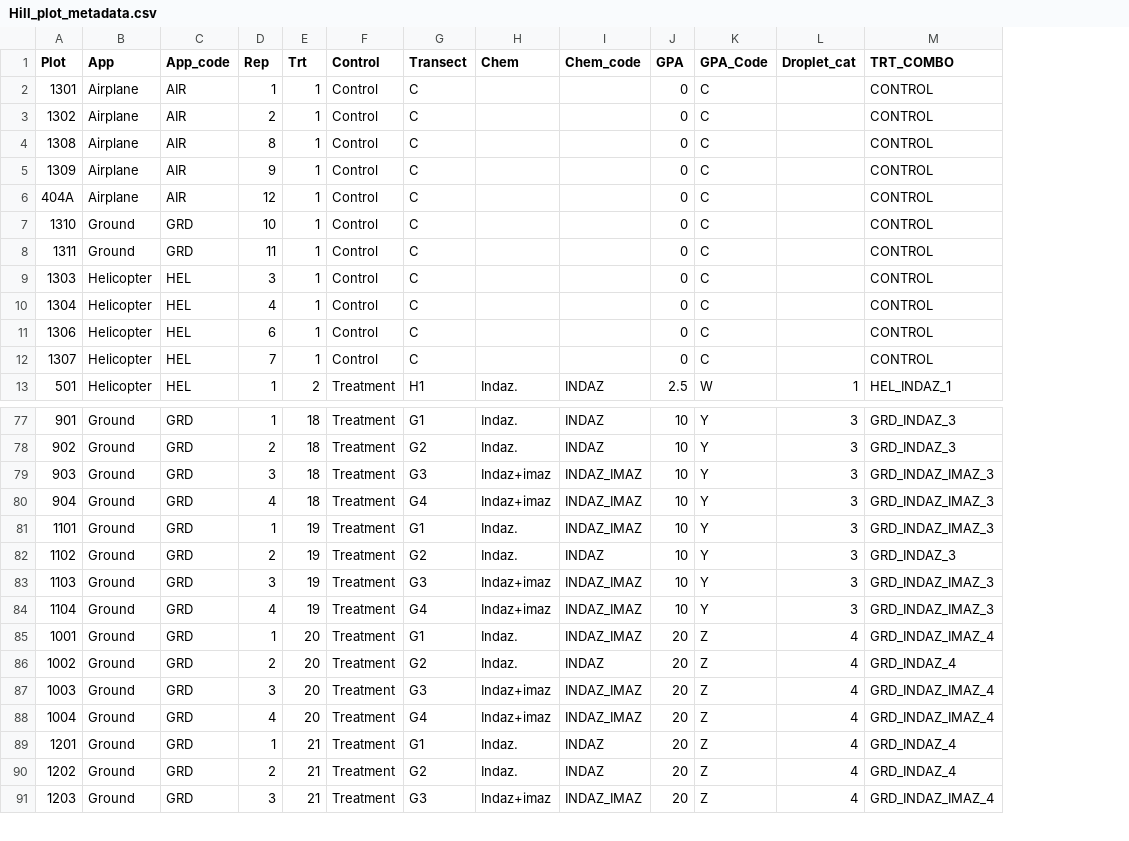
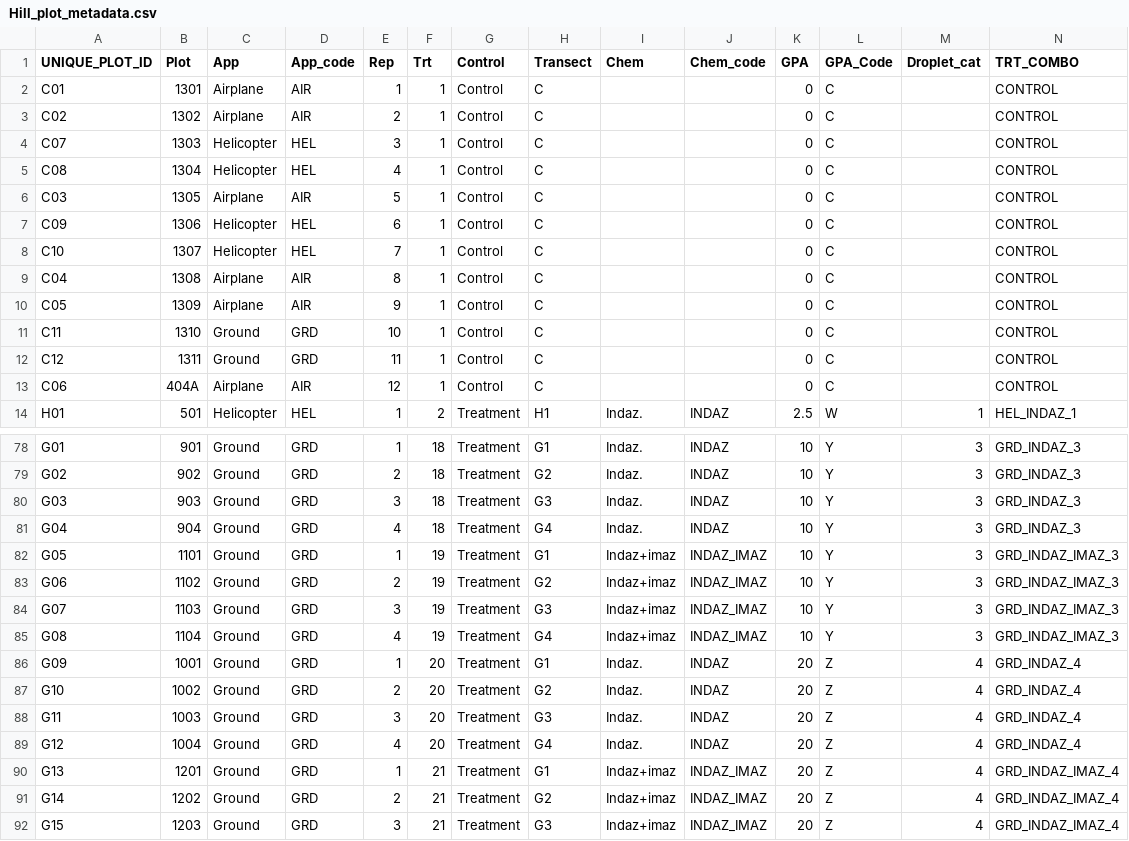
Before and after one commit to gharrison159/UI_RWorkingGroup, a CSV file: Comparison-of-annual-cover/Hill_plot_metadata.csv, drawn as a sheet; only a part is shown, gaps mark what is left out; addresses are those after the commit; the diff covers the shown part only; the diff names each change by its address in the sheet, - before the commit and + after, or states it on an @@ line.

```diff
--- a/Comparison-of-annual-cover/Hill_plot_metadata.csv
+++ b/Comparison-of-annual-cover/Hill_plot_metadata.csv
+column A (UNIQUE_PLOT_ID), rows 2-3: C01 | C02; rows 9-12: C04 | C05 | C11 | C12; row 14: H01; rows 78-92: G01 | G02 | G03 | G04 | G05 | G06 | G07 | G08 | G09 | G10 | G11 | G12 | G13 | G14 | G15
@@ row 9 moved to row 4: C07 @@
@@ row 10 moved to row 5: C08 @@
+row 6: C03 | 1305 | Airplane | AIR | 5 | 1 | Control | C |  |  | 0 | C |  | CONTROL
@@ row 11 moved to row 7: C09 @@
@@ row 12 moved to row 8: C10 @@
@@ row 6 moved to row 13: C06 @@
-I80:I81 (Chem): Indaz+imaz
+I80:I81 (Chem): Indaz.
-J80:J81 (Chem_code): INDAZ_IMAZ
+J80:J81 (Chem_code): INDAZ
-N80:N81 (TRT_COMBO): GRD_INDAZ_IMAZ_3
+N80:N81 (TRT_COMBO): GRD_INDAZ_3
-I82:I83 (Chem): Indaz.
+I82:I83 (Chem): Indaz+imaz
-J83 (Chem_code): INDAZ
+J83 (Chem_code): INDAZ_IMAZ
-N83 (TRT_COMBO): GRD_INDAZ_3
+N83 (TRT_COMBO): GRD_INDAZ_IMAZ_3
-J86 (Chem_code): INDAZ_IMAZ
+J86 (Chem_code): INDAZ
-N86 (TRT_COMBO): GRD_INDAZ_IMAZ_4
+N86 (TRT_COMBO): GRD_INDAZ_4
-I88:I89 (Chem): Indaz+imaz
+I88:I89 (Chem): Indaz.
-J88:J89 (Chem_code): INDAZ_IMAZ
+J88:J89 (Chem_code): INDAZ
-N88:N89 (TRT_COMBO): GRD_INDAZ_IMAZ_4
+N88:N89 (TRT_COMBO): GRD_INDAZ_4
-I90:I91 (Chem): Indaz.
+I90:I91 (Chem): Indaz+imaz
-J90:J91 (Chem_code): INDAZ
+J90:J91 (Chem_code): INDAZ_IMAZ
-N90:N91 (TRT_COMBO): GRD_INDAZ_4
+N90:N91 (TRT_COMBO): GRD_INDAZ_IMAZ_4
```
Also changed, not shown: 4 moved rows elsewhere in this file, Comparison-of-annual-cover/hill_2019_midpoint.csv, Comparison-of-annual-cover/hill_2020_midpoint.csv, 2 other files.
